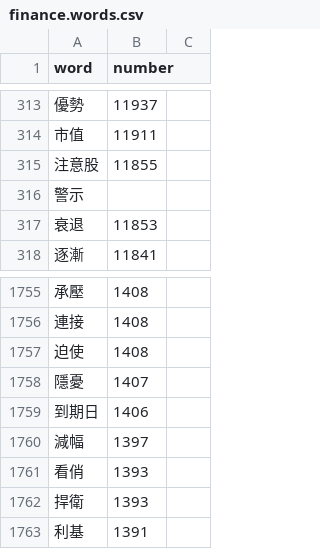
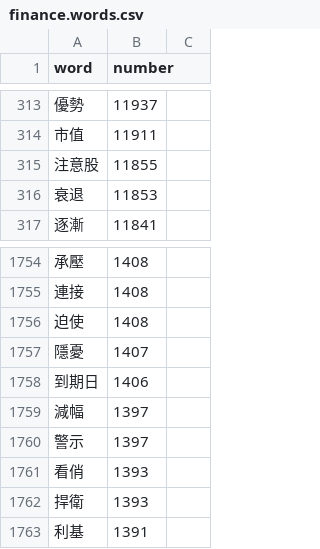
Before and after one commit to roccqqck/stock_eland, a CSV file: finance.words.csv, drawn as a sheet; only a part is shown, gaps mark what is left out; removed rows and columns are numbered as before the commit, all else as after; the diff names each change by its address in the sheet, - before the commit and + after, or states it on an @@ line.

```diff
--- a/finance.words.csv
+++ b/finance.words.csv
-row 316: 警示
+row 1760: 警示 | 1397
```
Also changed, not shown: 1 other file.
